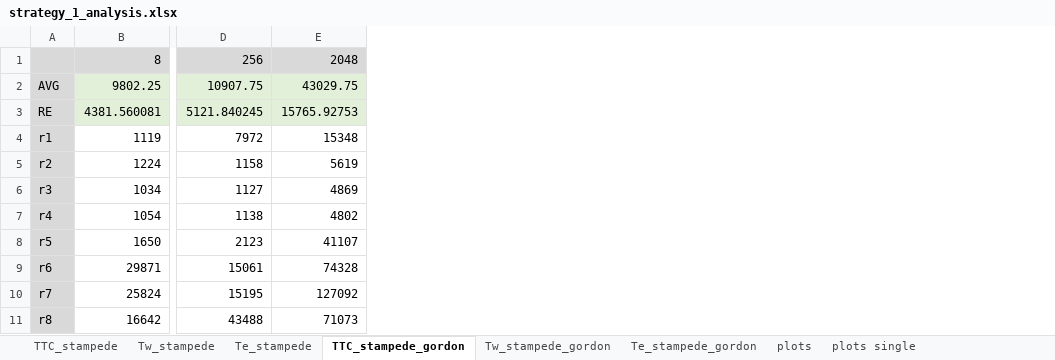
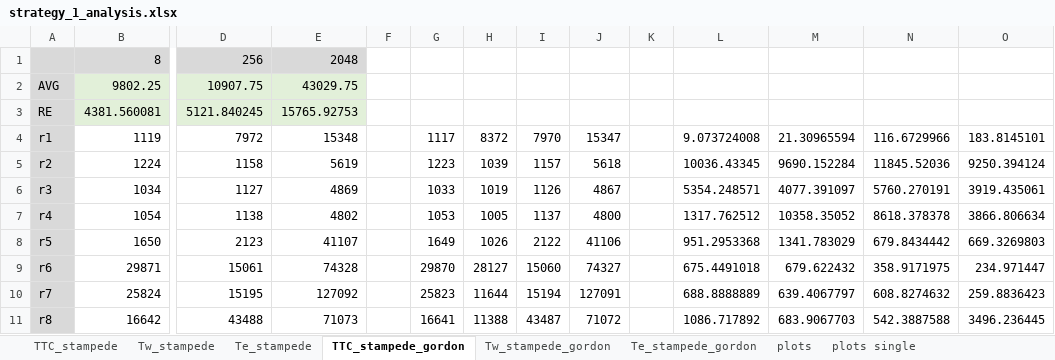
Before and after one commit to radical-experiments/AIMES-Swift, an Excel workbook: Swift_Experiments/strategy_1/analysis/strategy_1_analysis.xlsx, sheet TTC_stampede_gordon, drawn as a sheet; only a part is shown, gaps mark what is left out; values as stored, in another font and other column widths than the file's, no borders; the diff names each change by its address in the sheet, - before the commit and + after, or states it on an @@ line.

```diff
--- a/Swift_Experiments/strategy_1/analysis/strategy_1_analysis.xlsx (sheet TTC_stampede_gordon)
+++ b/Swift_Experiments/strategy_1/analysis/strategy_1_analysis.xlsx (sheet TTC_stampede_gordon)
+column F, empty
+column G, rows 4-11: 1117 | 1223 | 1033 | 1053 | 1649 | 29870 | 25823 | 16641
+column H, rows 4-11: 8372 | 1039 | 1019 | 1005 | 1026 | 28127 | 11644 | 11388
+column I, rows 4-11: 7970 | 1157 | 1126 | 1137 | 2122 | 15060 | 15194 | 43487
+column J, rows 4-11: 15347 | 5618 | 4867 | 4800 | 41106 | 74327 | 127091 | 71072
+column K, empty
+column L, rows 4-11: 9.073724008 | 10036.43345 | 5354.248571 | 1317.762512 | 951.2953368 | 675.4491018 | 688.8888889 | 1086.717892
+column M, rows 4-11: 21.30965594 | 9690.152284 | 4077.391097 | 10358.35052 | 1341.783029 | 679.622432 | 639.4067797 | 683.9067703
+column N, rows 4-11: 116.6729966 | 11845.52036 | 5760.270191 | 8618.378378 | 679.8434442 | 358.9171975 | 608.8274632 | 542.3887588
+column O, rows 4-11: 183.8145101 | 9250.394124 | 3919.435061 | 3866.806634 | 669.3269803 | 234.971447 | 259.8836423 | 3496.236445
```
Also changed, not shown: charts or pictures, Swift_Experiments/strategy_2/analysis/strategy_2_analysis.xlsx.
